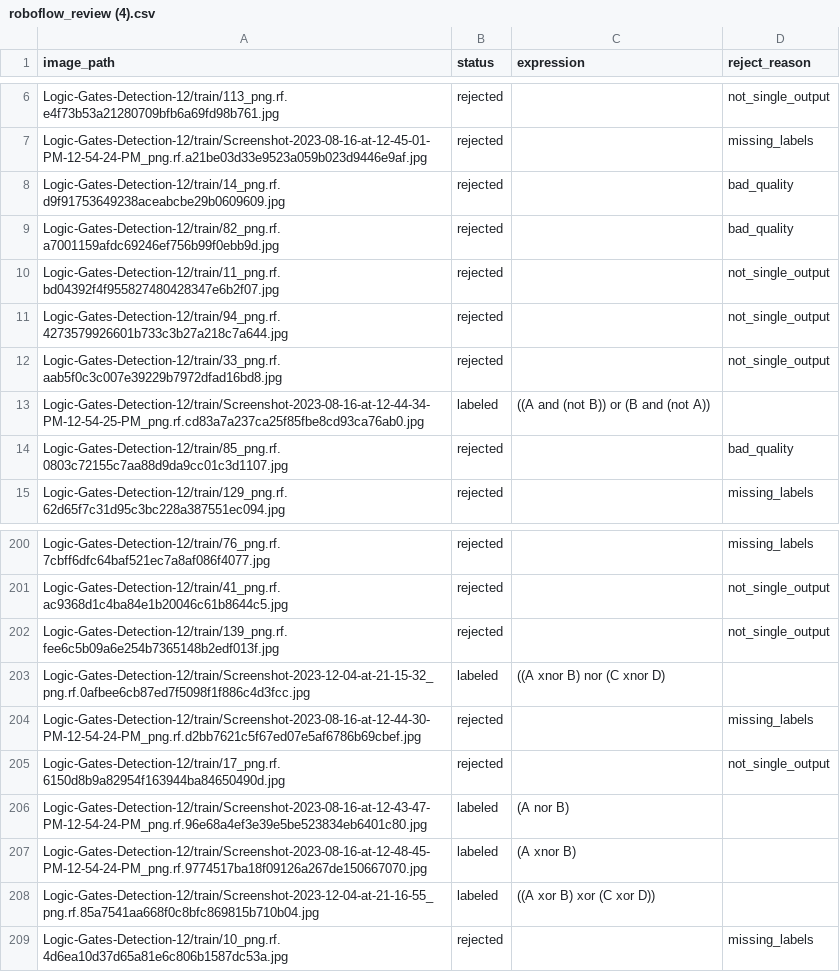
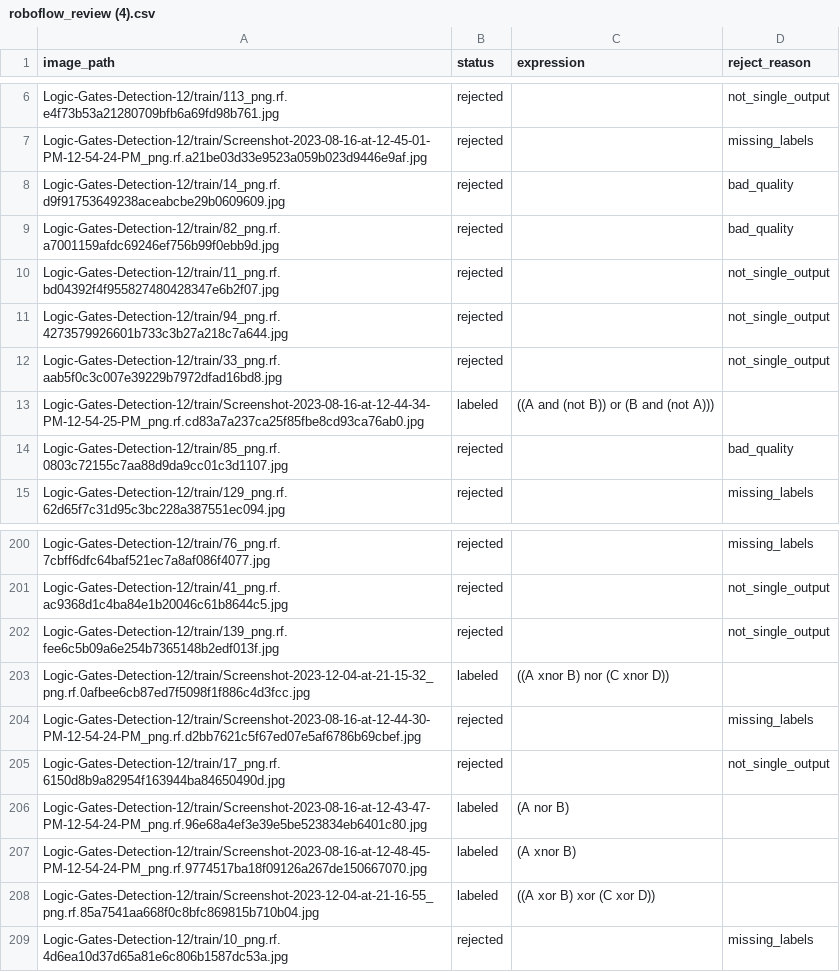
Before and after one commit to ayeung009/APS360-Project, a CSV file: data/Logic Gates Detection.v12i.coco/roboflow_review (4).csv, drawn as a sheet; only a part is shown, gaps mark what is left out.

Commit message:
Update roboflow_review (4).csv
fixed missing () brackets in labels

```diff
--- a/data/Logic Gates Detection.v12i.coco/roboflow_review (4).csv
+++ b/data/Logic Gates Detection.v12i.coco/roboflow_review (4).csv
@@ -12,3 +12,3 @@ Logic-Gates-Detection-12/train/94_png.rf.4273579926601b733c3b27a218c7a644.jpg,re
 Logic-Gates-Detection-12/train/33_png.rf.aab5f0c3c007e39229b7972dfad16bd8.jpg,rejected,,not_single_output
-Logic-Gates-Detection-12/train/Screenshot-2023-08-16-at-12-44-34-PM-12-54-25-PM_png.rf.cd83a7a237ca25f85fbe8cd93ca76ab0.jpg,labeled,((A and (not B)) or (B and (not A)),
+Logic-Gates-Detection-12/train/Screenshot-2023-08-16-at-12-44-34-PM-12-54-25-PM_png.rf.cd83a7a237ca25f85fbe8cd93ca76ab0.jpg,labeled,((A and (not B)) or (B and (not A))),
 Logic-Gates-Detection-12/train/85_png.rf.0803c72155c7aa88d9da9cc01c3d1107.jpg,rejected,,bad_quality
@@ -202,3 +202,3 @@ Logic-Gates-Detection-12/train/41_png.rf.ac9368d1c4ba84e1b20046c61b8644c5.jpg,re
 Logic-Gates-Detection-12/train/139_png.rf.fee6c5b09a6e254b7365148b2edf013f.jpg,rejected,,not_single_output
-Logic-Gates-Detection-12/train/Screenshot-2023-12-04-at-21-15-32_png.rf.0afbee6cb87ed7f5098f1f886c4d3fcc.jpg,labeled,((A xnor B) nor (C xnor D),
+Logic-Gates-Detection-12/train/Screenshot-2023-12-04-at-21-15-32_png.rf.0afbee6cb87ed7f5098f1f886c4d3fcc.jpg,labeled,((A xnor B) nor (C xnor D)),
 Logic-Gates-Detection-12/train/Screenshot-2023-08-16-at-12-44-30-PM-12-54-24-PM_png.rf.d2bb7621c5f67ed07e5af6786b69cbef.jpg,rejected,,missing_labels
```
